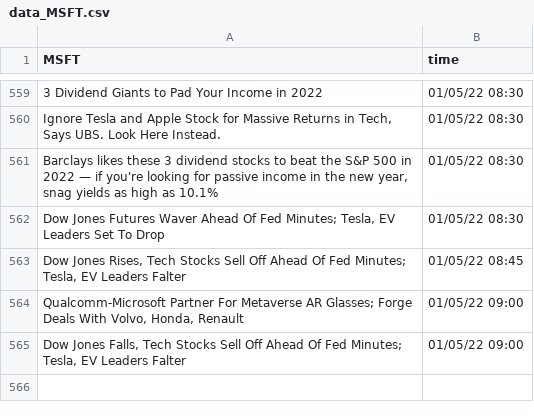
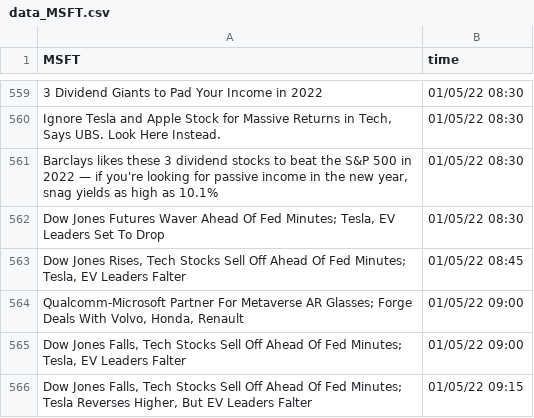
Before and after one commit to SophieLiuYQ/HeterogeneousComputing, a CSV file: data_MSFT.csv, drawn as a sheet; only a part is shown, gaps mark what is left out; the diff names each change by its address in the sheet, - before the commit and + after, or states it on an @@ line.

```diff
--- a/data_MSFT.csv
+++ b/data_MSFT.csv
+row 566: Dow Jones Falls, Tech Stocks Sell Off Ahead Of Fed Minutes; Tesla Reverses Higher, But EV Leaders Falter | 01/05/22 09:15
```
Also changed, not shown: data_AAPL.csv, data_QCOM.csv, 8 other files.
